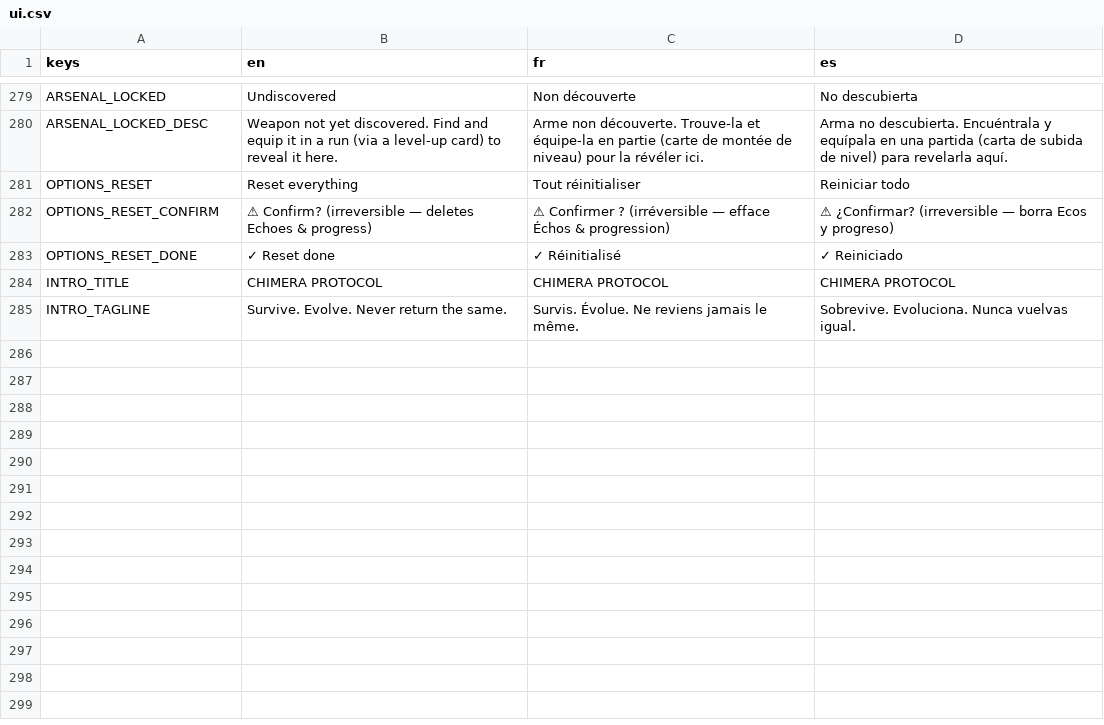
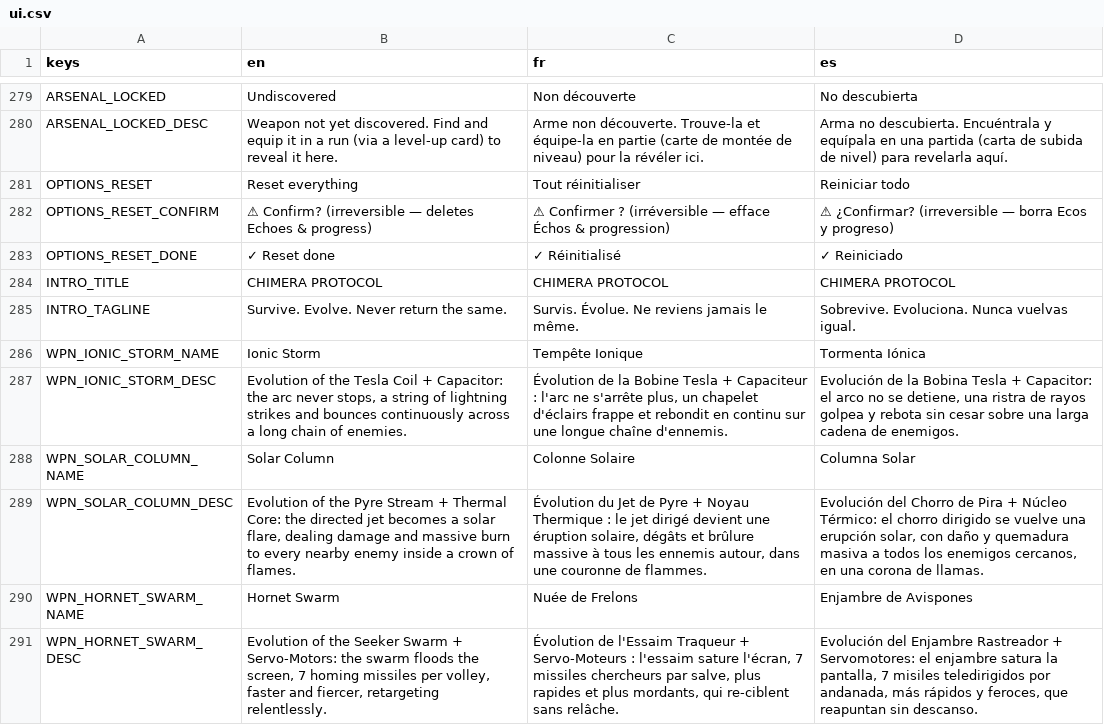
Before and after one commit to drangoht/Chimera-Protocol, a CSV file: localization/ui.csv, drawn as a sheet; only a part is shown, gaps mark what is left out; the diff names each change by its address in the sheet, - before the commit and + after, or states it on an @@ line.

```diff
--- a/localization/ui.csv
+++ b/localization/ui.csv
+row 286: WPN_IONIC_STORM_NAME | Ionic Storm | Tempête Ionique | Tormenta Iónica
+row 287: WPN_IONIC_STORM_DESC | Evolution of the Tesla Coil + Capacitor: the arc never stops, a string of lightning strikes and bounces continuously across a long chain of enemies. | Évolution de la Bobine Tesla + Capaciteur : l'arc ne s'arrête plus, un chapelet d'éclairs frappe et rebondit en continu sur une longue chaîne d'ennemis. | Evolución de la Bobina Tesla + Capacitor: el arco no se detiene, una ristra de rayos golpea y rebota sin cesar sobre una larga cadena de enemigos.
+row 288: WPN_SOLAR_COLUMN_NAME | Solar Column | Colonne Solaire | Columna Solar
+row 289: WPN_SOLAR_COLUMN_DESC | Evolution of the Pyre Stream + Thermal Core: the directed jet becomes a solar flare, dealing damage and massive burn to every nearby enemy inside a crown of flames. | Évolution du Jet de Pyre + Noyau Thermique : le jet dirigé devient une éruption solaire, dégâts et brûlure massive à tous les ennemis autour, dans une couronne de flammes. | Evolución del Chorro de Pira + Núcleo Térmico: el chorro dirigido se vuelve una erupción solar, con daño y quemadura masiva a todos los enemigos cercanos, en una corona de llamas.
+row 290: WPN_HORNET_SWARM_NAME | Hornet Swarm | Nuée de Frelons | Enjambre de Avispones
+row 291: WPN_HORNET_SWARM_DESC | Evolution of the Seeker Swarm + Servo-Motors: the swarm floods the screen, 7 homing missiles per volley, faster and fiercer, retargeting relentlessly. | Évolution de l'Essaim Traqueur + Servo-Moteurs : l'essaim sature l'écran, 7 missiles chercheurs par salve, plus rapides et plus mordants, qui re-ciblent sans relâche. | Evolución del Enjambre Rastreador + Servomotores: el enjambre satura la pantalla, 7 misiles teledirigidos por andanada, más rápidos y feroces, que reapuntan sin descanso.
```
Also changed, not shown: 23 other files.
